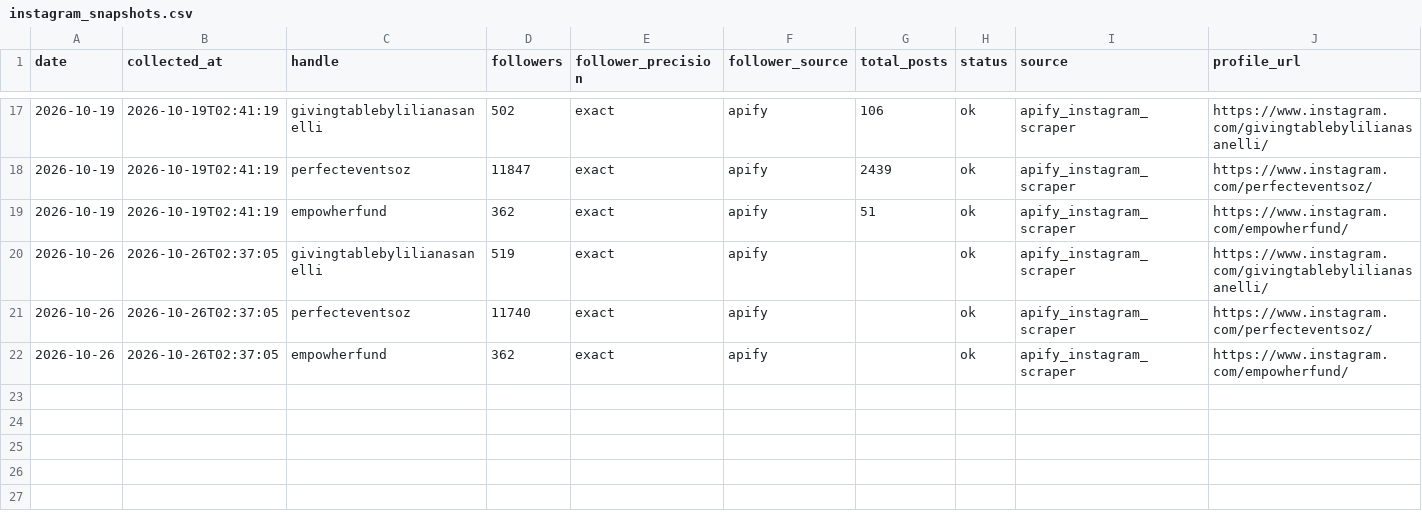
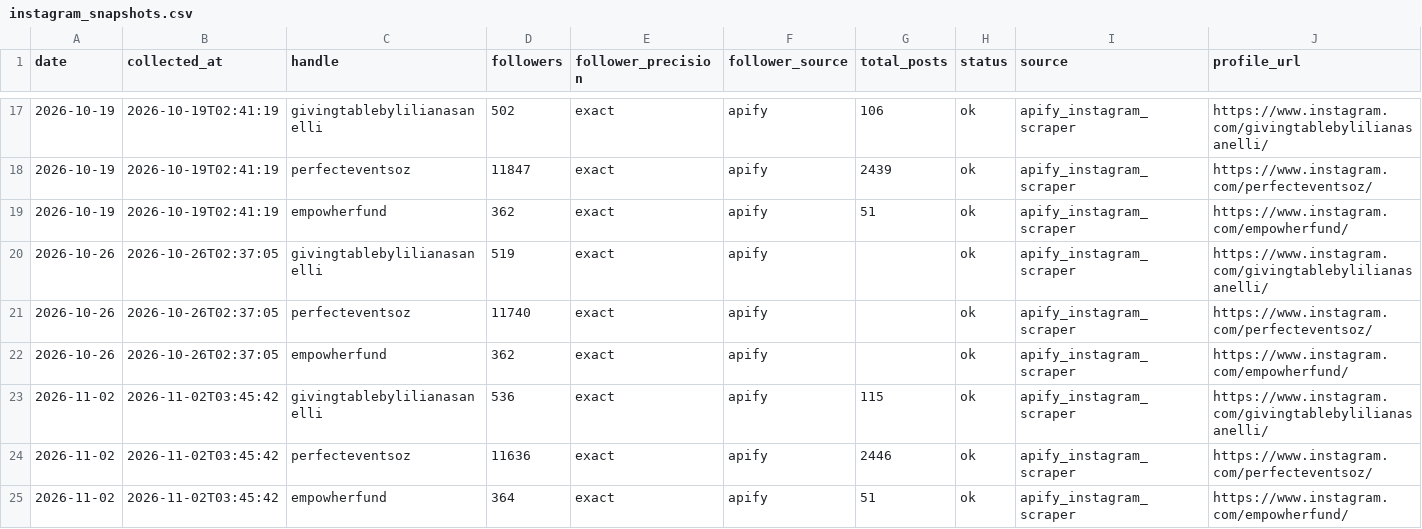
Before and after one commit to tokipaulo19/arsc-instagram-benchmarking, a CSV file: data/thegivingtable/instagram_snapshots.csv, drawn as a sheet; only a part is shown, gaps mark what is left out.

```diff
--- a/data/thegivingtable/instagram_snapshots.csv
+++ b/data/thegivingtable/instagram_snapshots.csv
@@ -22 +22,4 @@ date,collected_at,handle,followers,follower_precision,follower_source,total_post
 2026-10-26,2026-10-26T02:37:05,empowherfund,362,exact,apify,,ok,apify_instagram_scraper,https://www.instagram.com/empowherfund/
+2026-11-02,2026-11-02T03:45:42,givingtablebylilianasanelli,536,exact,apify,115,ok,apify_instagram_scraper,https://www.instagram.com/givingtablebylilianasanelli/
+2026-11-02,2026-11-02T03:45:42,perfecteventsoz,11636,exact,apify,2446,ok,apify_instagram_scraper,https://www.instagram.com/perfecteventsoz/
+2026-11-02,2026-11-02T03:45:42,empowherfund,364,exact,apify,51,ok,apify_instagram_scraper,https://www.instagram.com/empowherfund/
```
Also changed, not shown: data/thegivingtable/weekly_report.csv.
